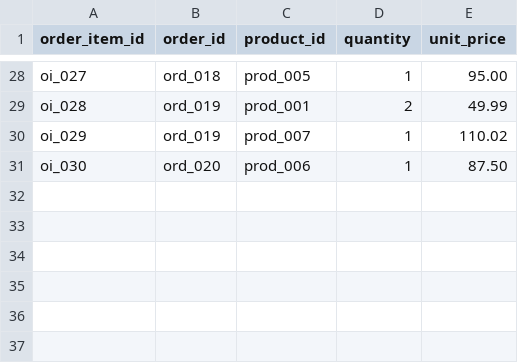
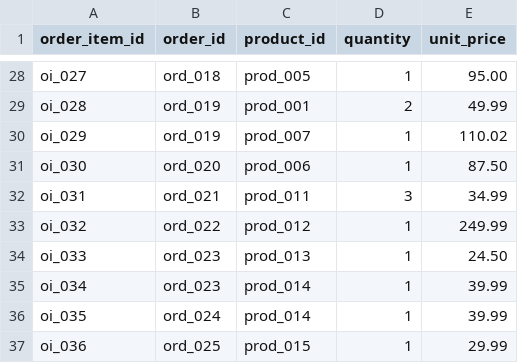
Before and after one commit to SatyamSingh1299/ecommerce-lakehouse-dbt-databricks, a CSV file: seeds/raw_order_items.csv, drawn as a sheet; only a part is shown, gaps mark what is left out; the diff names each change by its address in the sheet, - before the commit and + after, or states it on an @@ line.

```diff
--- a/seeds/raw_order_items.csv
+++ b/seeds/raw_order_items.csv
+row 32: oi_031 | ord_021 | prod_011 | 3 | 34.99
+row 33: oi_032 | ord_022 | prod_012 | 1 | 249.99
+row 34: oi_033 | ord_023 | prod_013 | 1 | 24.50
+row 35: oi_034 | ord_023 | prod_014 | 1 | 39.99
+row 36: oi_035 | ord_024 | prod_014 | 1 | 39.99
+row 37: oi_036 | ord_025 | prod_015 | 1 | 29.99
```
Also changed, not shown: seeds/raw_customers.csv, seeds/raw_orders.csv, 7 other files.
